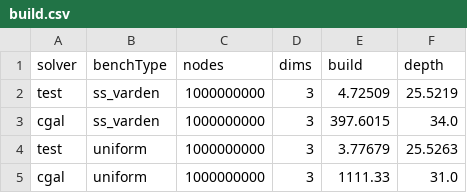
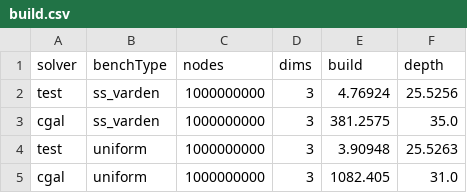
Before and after one commit to ucrparlay/Pkd-tree, a CSV file: script/data/build.csv, drawn as a sheet.

```diff
--- a/script/data/build.csv
+++ b/script/data/build.csv
@@ -1,5 +1,5 @@
 solver,benchType,nodes,dims,build,depth
-test,ss_varden,1000000000,3,4.72509,25.5219
-cgal,ss_varden,1000000000,3,397.6015,34.0
-test,uniform,1000000000,3,3.77679,25.5263
-cgal,uniform,1000000000,3,1111.33,31.0
+test,ss_varden,1000000000,3,4.76924,25.5256
+cgal,ss_varden,1000000000,3,381.2575,35.0
+test,uniform,1000000000,3,3.90948,25.5263
+cgal,uniform,1000000000,3,1082.405,31.0
```
Also changed, not shown: script/data/knn.csv, 15 other files.
